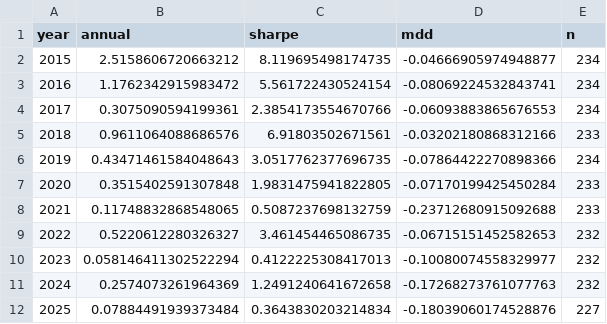
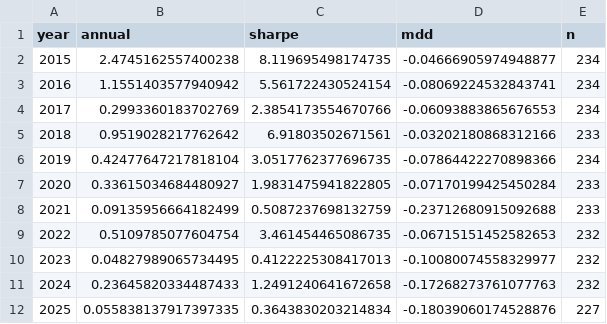
Before and after one commit to ChengFoon0602/quant, a CSV file: strategies/zz500_pit_trial/walk_forward_yearly.csv, drawn as a sheet.

```diff
--- a/strategies/zz500_pit_trial/walk_forward_yearly.csv
+++ b/strategies/zz500_pit_trial/walk_forward_yearly.csv
@@ -1,12 +1,12 @@
 year,annual,sharpe,mdd,n
-2015,2.5158606720663212,8.119695498174735,-0.04666905974948877,234
-2016,1.1762342915983472,5.561722430524154,-0.08069224532843741,234
-2017,0.3075090594199361,2.3854173554670766,-0.06093883865676553,234
-2018,0.9611064088686576,6.91803502671561,-0.03202180868312166,233
-2019,0.43471461584048643,3.0517762377696735,-0.07864422270898366,234
-2020,0.3515402591307848,1.9831475941822805,-0.07170199425450284,233
-2021,0.11748832868548065,0.5087237698132759,-0.23712680915092688,233
-2022,0.5220612280326327,3.461454465086735,-0.06715151452582653,232
-2023,0.058146411302522294,0.4122225308417013,-0.10080074558329977,232
-2024,0.2574073261964369,1.2491240641672658,-0.17268273761077763,232
-2025,0.07884491939373484,0.3643830203214834,-0.18039060174528876,227
+2015,2.4745162557400238,8.119695498174735,-0.04666905974948877,234
+2016,1.1551403577940942,5.561722430524154,-0.08069224532843741,234
+2017,0.2993360183702769,2.3854173554670766,-0.06093883865676553,234
+2018,0.9519028217762642,6.91803502671561,-0.03202180868312166,233
+2019,0.42477647217818104,3.0517762377696735,-0.07864422270898366,234
+2020,0.33615034684480927,1.9831475941822805,-0.07170199425450284,233
+2021,0.09135956664182499,0.5087237698132759,-0.23712680915092688,233
+2022,0.5109785077604754,3.461454465086735,-0.06715151452582653,232
+2023,0.04827989065734495,0.4122225308417013,-0.10080074558329977,232
+2024,0.23645820334487433,1.2491240641672658,-0.17268273761077763,232
+2025,0.055838137917397335,0.3643830203214834,-0.18039060174528876,227
```
Also changed, not shown: strategies/zz500_pit_trial/hold_grid_summary.csv, 10 other files.
